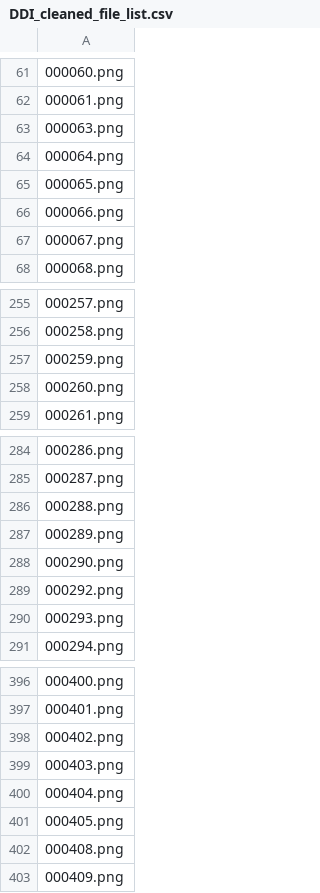
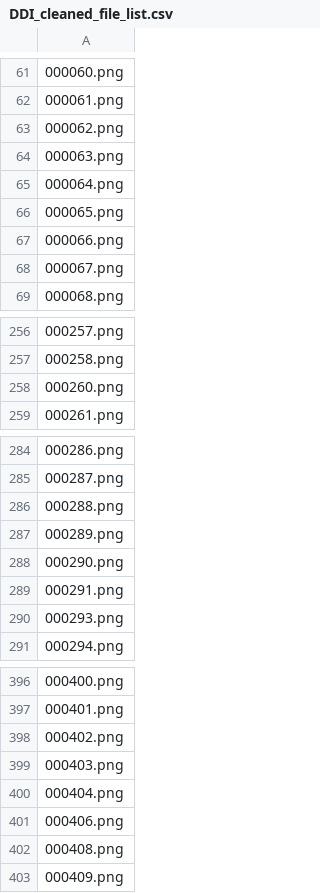
Before and after one commit to Digital-Dermatology/SelfClean-Revised-Benchmarks, a CSV file: revised_filelists/DDI_cleaned_file_list.csv, drawn as a sheet; only a part is shown, gaps mark what is left out; removed rows and columns are numbered as before the commit, all else as after; the diff names each change by its address in the sheet, - before the commit and + after, or states it on an @@ line.

```diff
--- a/revised_filelists/DDI_cleaned_file_list.csv
+++ b/revised_filelists/DDI_cleaned_file_list.csv
+row 63: 000062.png
-row 257: 000259.png
-A289: 000292.png
+A289: 000291.png
-A401: 000405.png
+A401: 000406.png
```
Also changed, not shown: revised_filelists/PAD-UFES-20_cleaned_file_list.csv, revised_filelists/SD-128_cleaned_file_list.csv, 8 other files.
